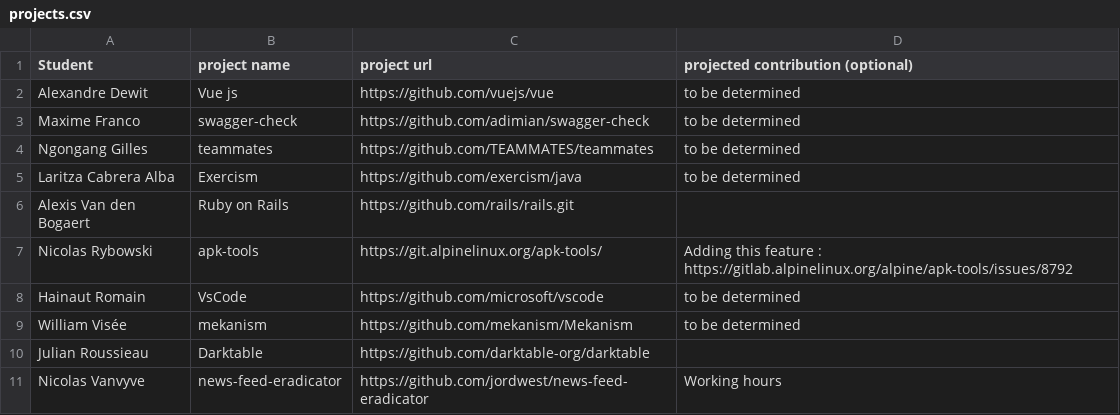
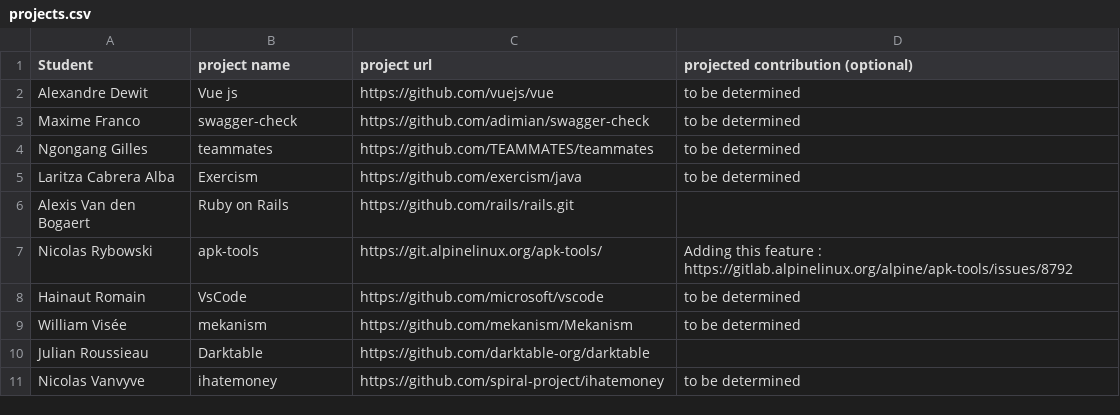
Before and after one commit to ploum/lingi2401, a CSV file: projects.csv, drawn as a sheet.

Commit message:
Changement projet

```diff
--- a/projects.csv
+++ b/projects.csv
@@ -10,2 +10,2 @@ William Visée, mekanism, https://github.com/mekanism/Mekanism, to be determined
 Julian Roussieau, Darktable, https://github.com/darktable-org/darktable
-Nicolas Vanvyve, news-feed-eradicator, https://github.com/jordwest/news-feed-eradicator, Working hours
+Nicolas Vanvyve, ihatemoney, https://github.com/spiral-project/ihatemoney, to be determined
```
